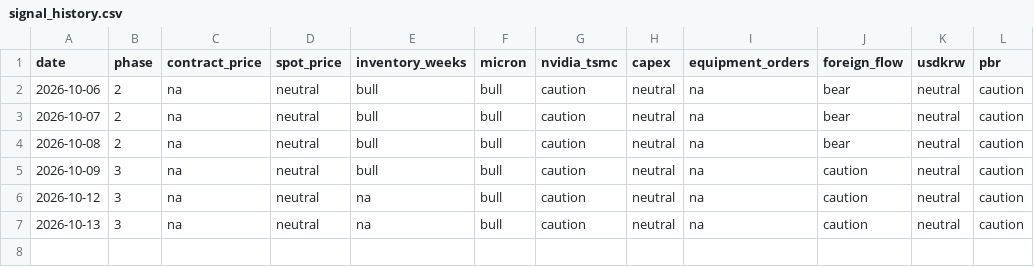
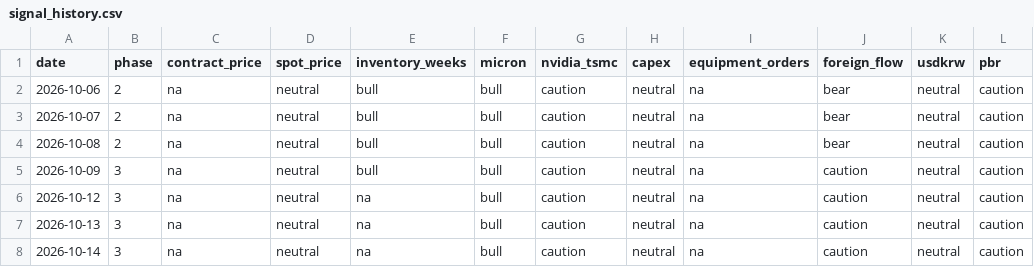
Before and after one commit to sjh991126/futureself-mvp, a CSV file: data/signal_history.csv, drawn as a sheet.

```diff
--- a/data/signal_history.csv
+++ b/data/signal_history.csv
@@ -7 +7,2 @@ date,phase,contract_price,spot_price,inventory_weeks,micron,nvidia_tsmc,capex,eq
 2026-10-13,3,na,neutral,na,bull,caution,neutral,na,caution,neutral,caution
+2026-10-14,3,na,neutral,na,bull,caution,neutral,na,caution,neutral,caution
```
Also changed, not shown: data/series/spot_dram_ddr3_4gb.csv, data/series/spot_dram_ddr4_16gb.csv, 16 other files.
